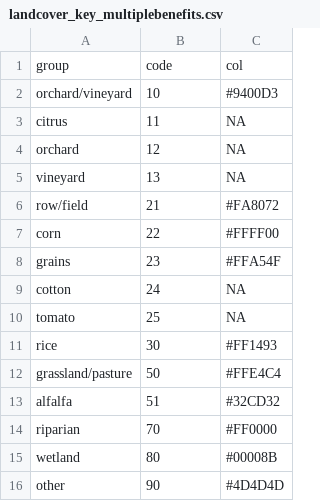
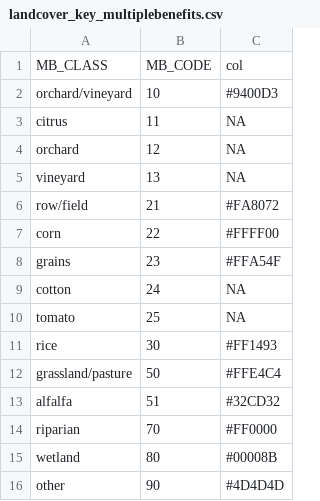
Before and after one commit to pointblue/delta_scenarios, a CSV file: data/landcover_key_multiplebenefits.csv, drawn as a sheet; removed rows and columns are numbered as before the commit, all else as after; the diff names each change by its address in the sheet, - before the commit and + after, or states it on an @@ line.

```diff
--- a/data/landcover_key_multiplebenefits.csv
+++ b/data/landcover_key_multiplebenefits.csv
-row 1: group | code | col
+row 1: MB_CLASS | MB_CODE | col
```
Also changed, not shown: data/landcover_key_riparian.csv, data/landcover_key_waterbirds.csv.
